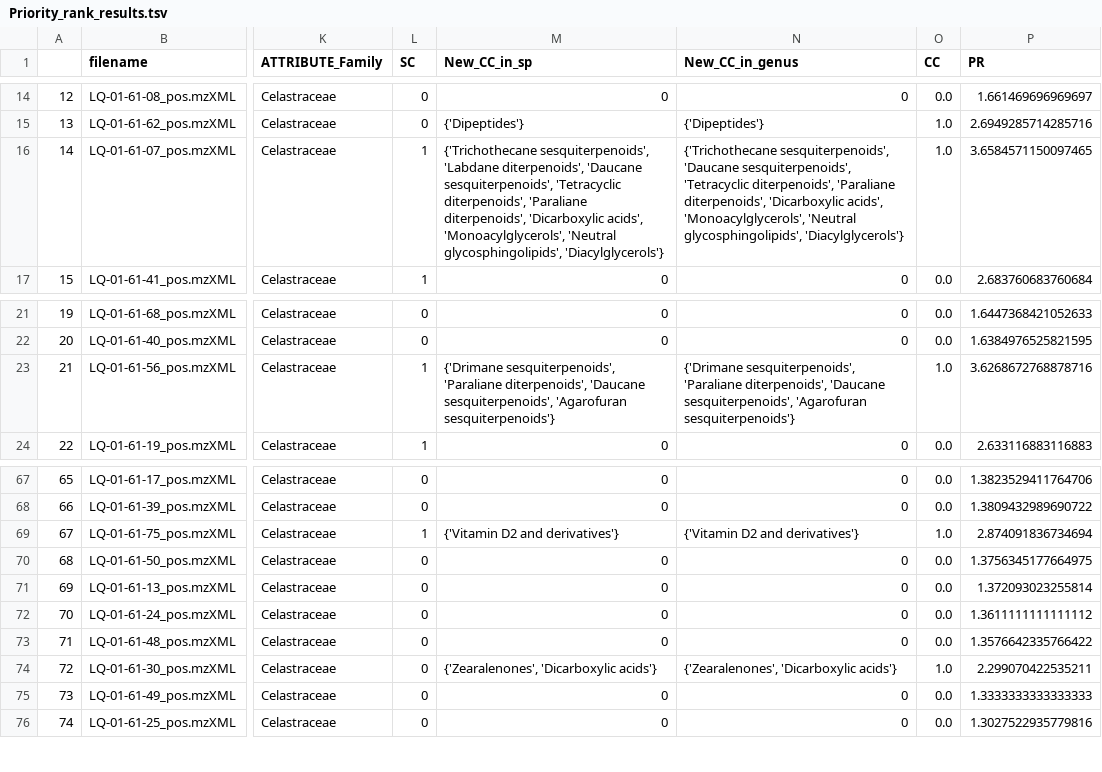
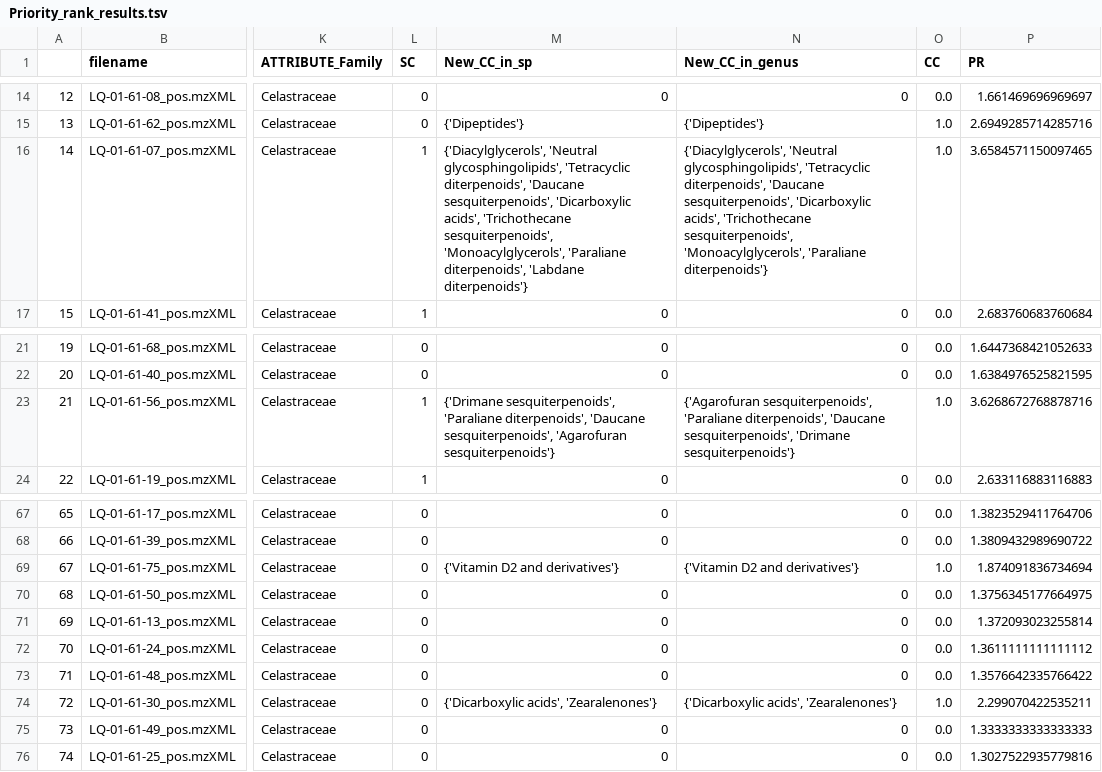
Before and after one commit to luigiquiros/inventa, a TSV file: data_out/Priority_rank_results.tsv, drawn as a sheet; only a part is shown, gaps mark what is left out; the diff covers the shown part only; the diff names each change by its address in the sheet, - before the commit and + after, or states it on an @@ line.

```diff
--- a/data_out/Priority_rank_results.tsv
+++ b/data_out/Priority_rank_results.tsv
-M16 (New_CC_in_sp): {'Trichothecane sesquiterpenoids', 'Labdane diterpenoids', 'Daucane sesquiterpenoids', 'Tetracyclic diterpenoids', 'Paraliane diterpenoids', 'Dicarboxylic acids', 'Monoacylglycerols', 'Neutral glycosphingolipids', 'Diacylglycerols'}
+M16 (New_CC_in_sp): {'Diacylglycerols', 'Neutral glycosphingolipids', 'Tetracyclic diterpenoids', 'Daucane sesquiterpenoids', 'Dicarboxylic acids', 'Trichothecane sesquiterpenoids', 'Monoacylglycerols', 'Paraliane diterpenoids', 'Labdane diterpenoids'}
-N16 (New_CC_in_genus): {'Trichothecane sesquiterpenoids', 'Daucane sesquiterpenoids', 'Tetracyclic diterpenoids', 'Paraliane diterpenoids', 'Dicarboxylic acids', 'Monoacylglycerols', 'Neutral glycosphingolipids', 'Diacylglycerols'}
+N16 (New_CC_in_genus): {'Diacylglycerols', 'Neutral glycosphingolipids', 'Tetracyclic diterpenoids', 'Daucane sesquiterpenoids', 'Dicarboxylic acids', 'Trichothecane sesquiterpenoids', 'Monoacylglycerols', 'Paraliane diterpenoids'}
-N23 (New_CC_in_genus): {'Drimane sesquiterpenoids', 'Paraliane diterpenoids', 'Daucane sesquiterpenoids', 'Agarofuran sesquiterpenoids'}
+N23 (New_CC_in_genus): {'Agarofuran sesquiterpenoids', 'Paraliane diterpenoids', 'Daucane sesquiterpenoids', 'Drimane sesquiterpenoids'}
-L69 (SC): 1
+L69 (SC): 0
-P69 (PR): 2.874091836734694
+P69 (PR): 1.874091836734694
-M74 (New_CC_in_sp): {'Zearalenones', 'Dicarboxylic acids'}
+M74 (New_CC_in_sp): {'Dicarboxylic acids', 'Zearalenones'}
-N74 (New_CC_in_genus): {'Zearalenones', 'Dicarboxylic acids'}
+N74 (New_CC_in_genus): {'Dicarboxylic acids', 'Zearalenones'}
```
Also changed, not shown: 22 edited cells elsewhere in this file, data_out/CC_results.tsv, data_out/PR_cyto_visualization.tsv, 2 other files.
